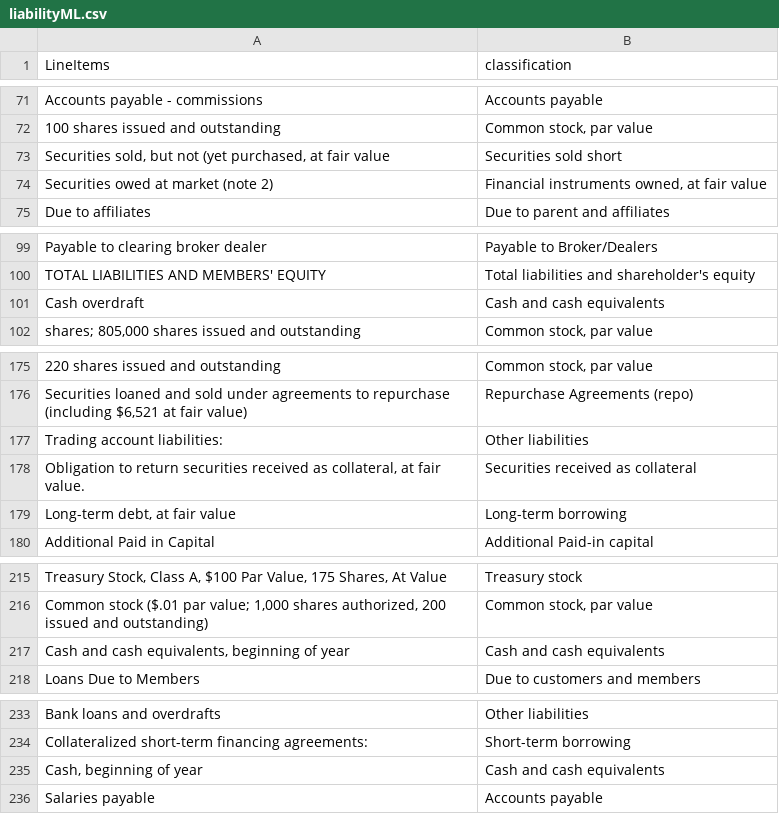
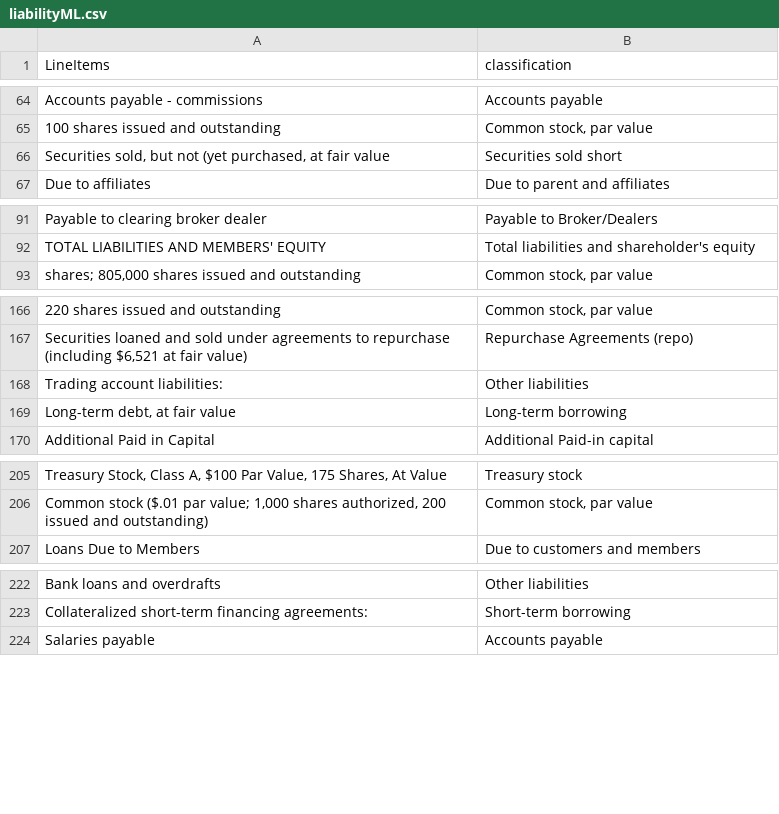
Before and after one commit to fernando-duarte/X17A5, a CSV file: liabilityML.csv, drawn as a sheet; only a part is shown, gaps mark what is left out; the diff covers the shown part only; the diff names each change by its address in the sheet, - before the commit and + after, or states it on an @@ line.

```diff
--- a/liabilityML.csv
+++ b/liabilityML.csv
-row 74: Securities owed at market (note 2) | Financial instruments owned, at fair value
-row 101: Cash overdraft | Cash and cash equivalents
-row 178: Obligation to return securities received as collateral, at fair value. | Securities received as collateral
-row 217: Cash and cash equivalents, beginning of year | Cash and cash equivalents
-row 235: Cash, beginning of year | Cash and cash equivalents
```
Also changed, not shown: 43 removed rows elsewhere in this file.
